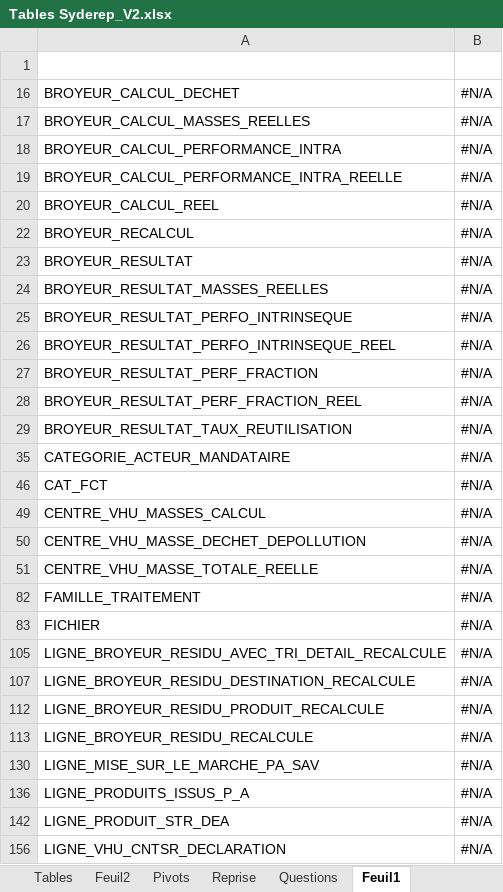
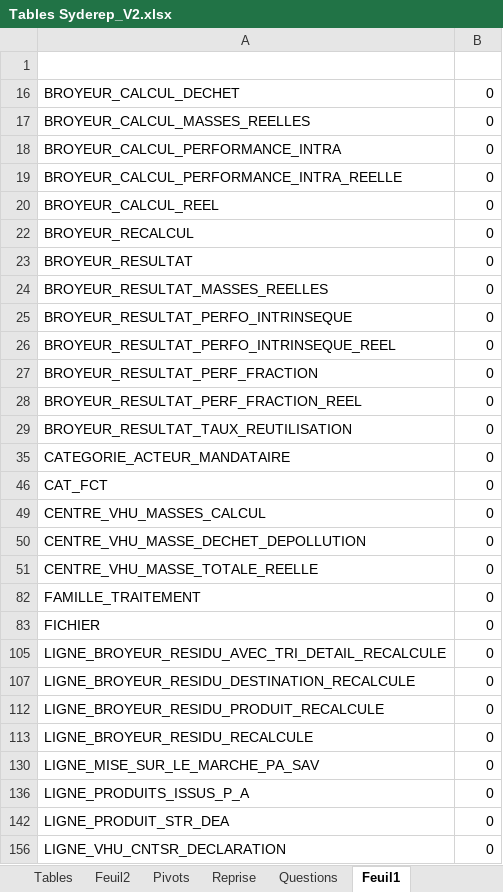
Before and after one commit to borisdagnon/SydPHP_Excel, an Excel workbook: uploads/Tables Syderep_V2.xlsx, sheet Feuil1, drawn as a sheet; only a part is shown; values as stored, in another font and other column widths than the file's, no cell formats; the diff covers the shown part only; the diff names each change by its address in the sheet, - before the commit and + after, or states it on an @@ line.

```diff
--- a/uploads/Tables Syderep_V2.xlsx (sheet Feuil1)
+++ b/uploads/Tables Syderep_V2.xlsx (sheet Feuil1)
-B16:B20: #N/A
+B16:B20: 0
-B22:B29: #N/A
+B22:B29: 0
-B35: #N/A
+B35: 0
-B46: #N/A
+B46: 0
-B49:B51: #N/A
+B49:B51: 0
-B82:B83: #N/A
+B82:B83: 0
-B105: #N/A
+B105: 0
-B107: #N/A
+B107: 0
-B112:B113: #N/A
+B112:B113: 0
-B130: #N/A
+B130: 0
-B136: #N/A
+B136: 0
-B142: #N/A
+B142: 0
-B156: #N/A
+B156: 0
```
Also changed, not shown: 42 edited cells elsewhere in this sheet, sheet Feuil2, sheet Pivots, cell formats, hidden cells, 11 other files.
